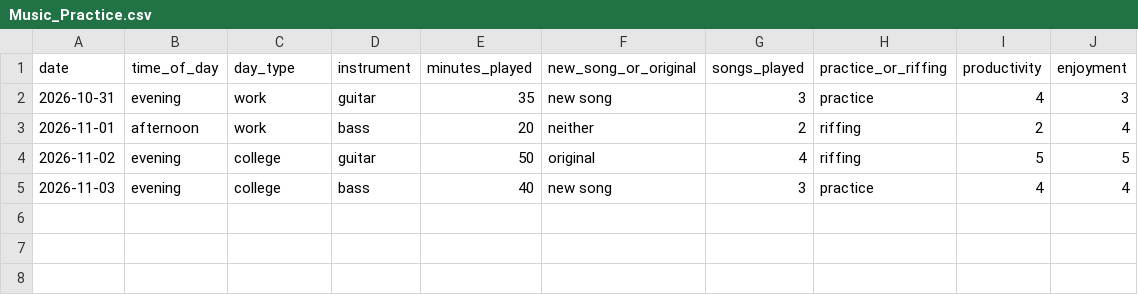
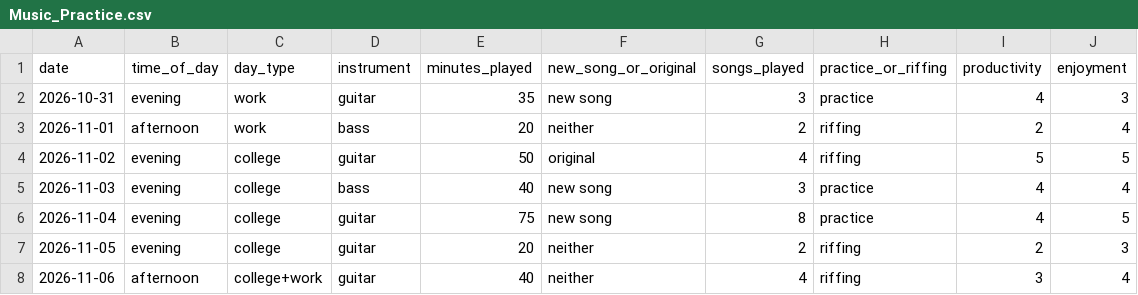
Before and after one commit to Daniel-OSullivan/DataCentricProgramming, a CSV file: Music_Practice.csv, drawn as a sheet; the diff names each change by its address in the sheet, - before the commit and + after, or states it on an @@ line.

Commit message:
Update Music_Practice.csv

```diff
--- a/Music_Practice.csv
+++ b/Music_Practice.csv
+row 6: 2026-11-04 | evening | college | guitar | 75 | new song | 8 | practice | 4 | 5
+row 7: 2026-11-05 | evening | college | guitar | 20 | neither | 2 | riffing | 2 | 3
+row 8: 2026-11-06 | afternoon | college+work | guitar | 40 | neither | 4 | riffing | 3 | 4
```
